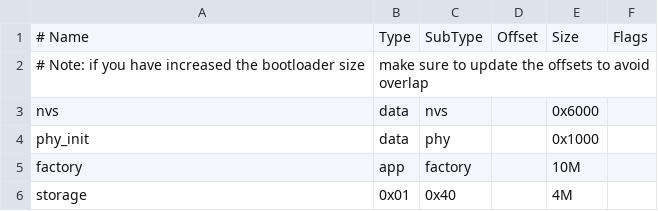
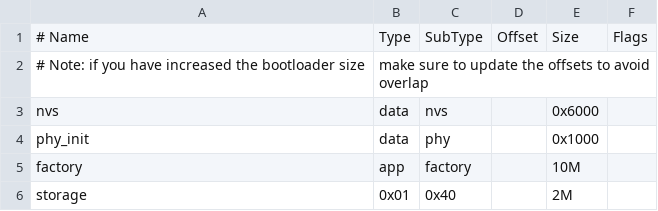
Before and after one commit to xxchong/esp32s3-lvgl, a CSV file: partitions.csv, drawn as a sheet.

```diff
--- a/partitions.csv
+++ b/partitions.csv
@@ -5,2 +5,2 @@ phy_init, data, phy,     ,        0x1000,
 factory,  app,  factory, ,        10M,
-storage,  0x01, 0x40,    ,           4M,
+storage,  0x01, 0x40,    ,        2M,
```
Also changed, not shown: 3 other files.
